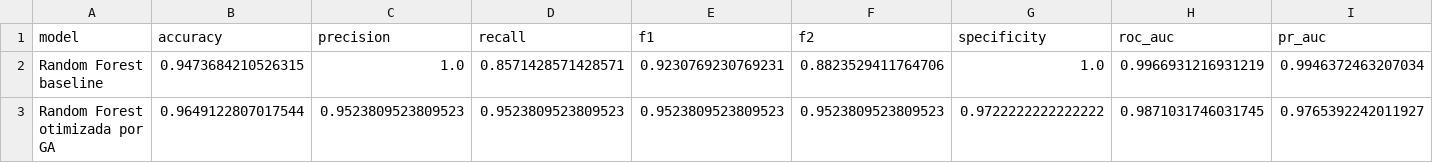
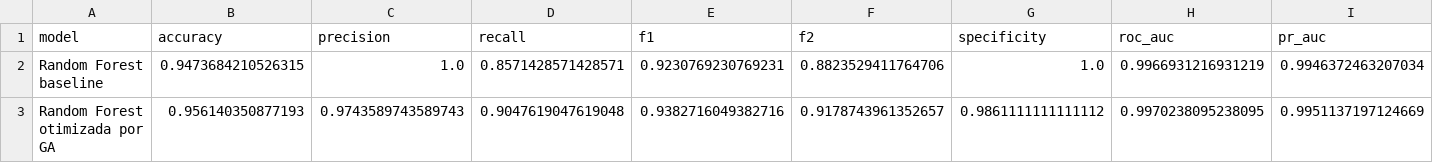
Before and after one commit to seiji8503/fiap-ia-tech-challenge-2-women-health, a CSV file: outputs/ga_rf_comparison.csv, drawn as a sheet; only a part is shown; the diff covers the shown part only; the diff names each change by its address in the sheet, - before the commit and + after, or states it on an @@ line.

```diff
--- a/outputs/ga_rf_comparison.csv
+++ b/outputs/ga_rf_comparison.csv
-B3 (accuracy): 0.9649122807017544
+B3 (accuracy): 0.956140350877193
-C3 (precision): 0.9523809523809523
+C3 (precision): 0.9743589743589743
-D3 (recall): 0.9523809523809523
+D3 (recall): 0.9047619047619048
-E3 (f1): 0.9523809523809523
+E3 (f1): 0.9382716049382716
-F3 (f2): 0.9523809523809523
+F3 (f2): 0.9178743961352657
-G3 (specificity): 0.9722222222222222
+G3 (specificity): 0.9861111111111112
-H3 (roc_auc): 0.9871031746031745
+H3 (roc_auc): 0.9970238095238095
-I3 (pr_auc): 0.9765392242011927
+I3 (pr_auc): 0.9951137197124669
```
Also changed, not shown: 4 edited cells elsewhere in this file, outputs/ga_rf_history.csv, 6 other files.
